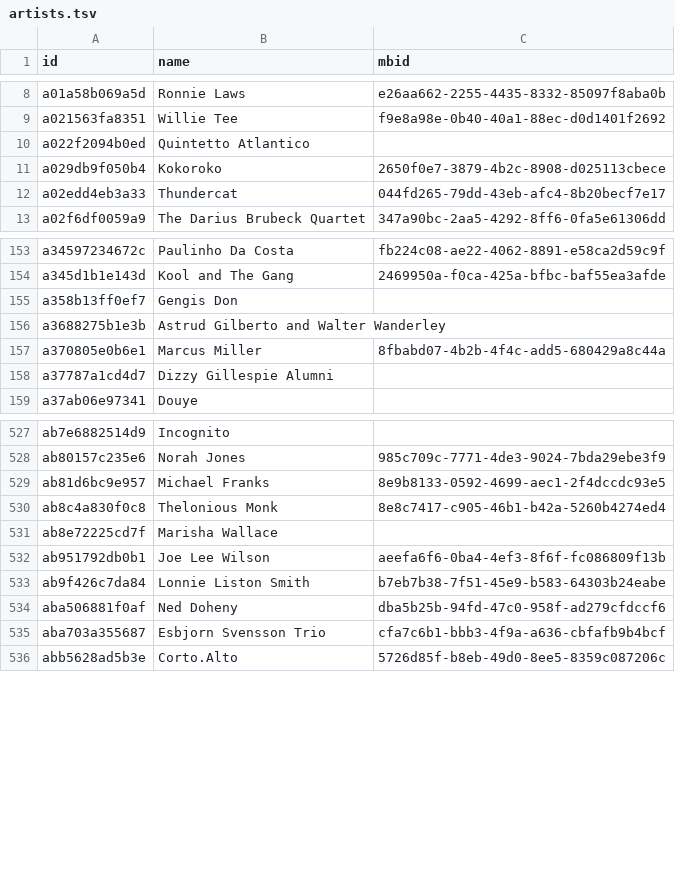
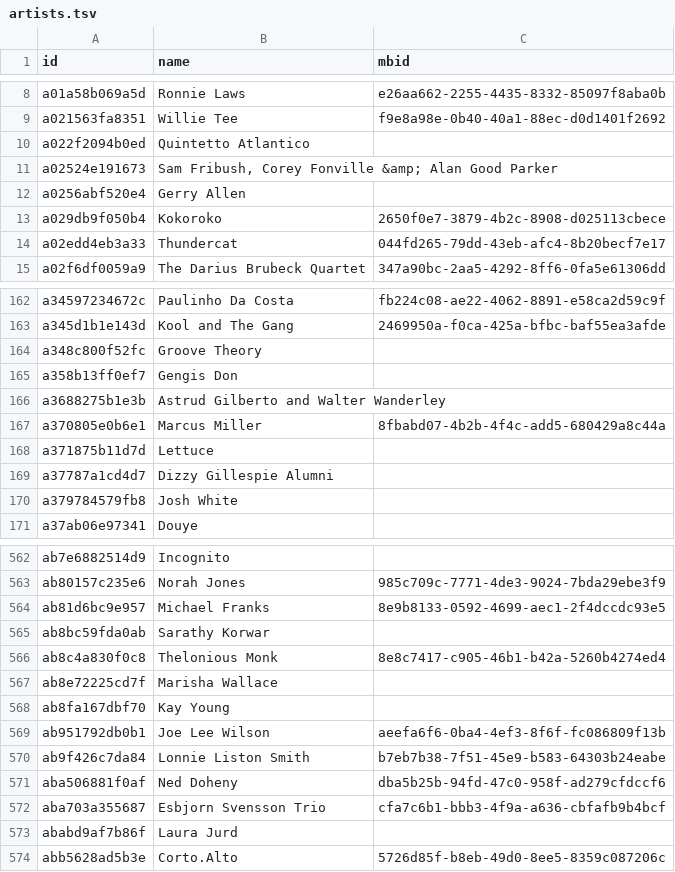
Before and after one commit to pink-bourbon-estate/Radio_Archives, a TSV file: catalogue/data/artists.tsv, drawn as a sheet; only a part is shown, gaps mark what is left out; the diff covers the shown part only.

```diff
--- a/catalogue/data/artists.tsv
+++ b/catalogue/data/artists.tsv
@@ -10,2 +10,4 @@ a021563fa8351	Willie Tee	f9e8a98e-0b40-40a1-88ec-d0d1401f2692
 a022f2094b0ed	Quintetto Atlantico	
+a02524e191673	Sam Fribush, Corey Fonville &amp; Alan Good Parker	
+a0256abf520e4	Gerry Allen	
 a029db9f050b4	Kokoroko	2650f0e7-3879-4b2c-8908-d025113cbece
@@ -154,2 +163,3 @@ a34597234672c	Paulinho Da Costa	fb224c08-ae22-4062-8891-e58ca2d59c9f
 a345d1b1e143d	Kool and The Gang	2469950a-f0ca-425a-bfbc-baf55ea3afde
+a348c800f52fc	Groove Theory	
 a358b13ff0ef7	Gengis Don	
@@ -157,3 +167,5 @@ a3688275b1e3b	Astrud Gilberto and Walter Wanderley
 a370805e0b6e1	Marcus Miller	8fbabd07-4b2b-4f4c-add5-680429a8c44a
+a371875b11d7d	Lettuce	
 a37787a1cd4d7	Dizzy Gillespie Alumni	
+a379784579fb8	Josh White	
 a37ab06e97341	Douye	
@@ -529,4 +564,6 @@ ab80157c235e6	Norah Jones	985c709c-7771-4de3-9024-7bda29ebe3f9
 ab81d6bc9e957	Michael Franks	8e9b8133-0592-4699-aec1-2f4dccdc93e5
+ab8bc59fda0ab	Sarathy Korwar	
 ab8c4a830f0c8	Thelonious Monk	8e8c7417-c905-46b1-b42a-5260b4274ed4
 ab8e72225cd7f	Marisha Wallace	
+ab8fa167dbf70	Kay Young	
 ab951792db0b1	Joe Lee Wilson	aeefa6f6-0ba4-4ef3-8f6f-fc086809f13b
@@ -535,2 +572,3 @@ aba506881f0af	Ned Doheny	dba5b25b-94fd-47c0-958f-ad279cfdccf6
 aba703a355687	Esbjorn Svensson Trio	cfa7c6b1-bbb3-4f9a-a636-cbfafb9b4bcf
+ababd9af7b86f	Laura Jurd	
 abb5628ad5b3e	Corto.Alto	5726d85f-b8eb-49d0-8ee5-8359c087206c
```
Also changed, not shown: 44 added rows elsewhere in this file, catalogue/data/tracks.tsv, 1 other file.
